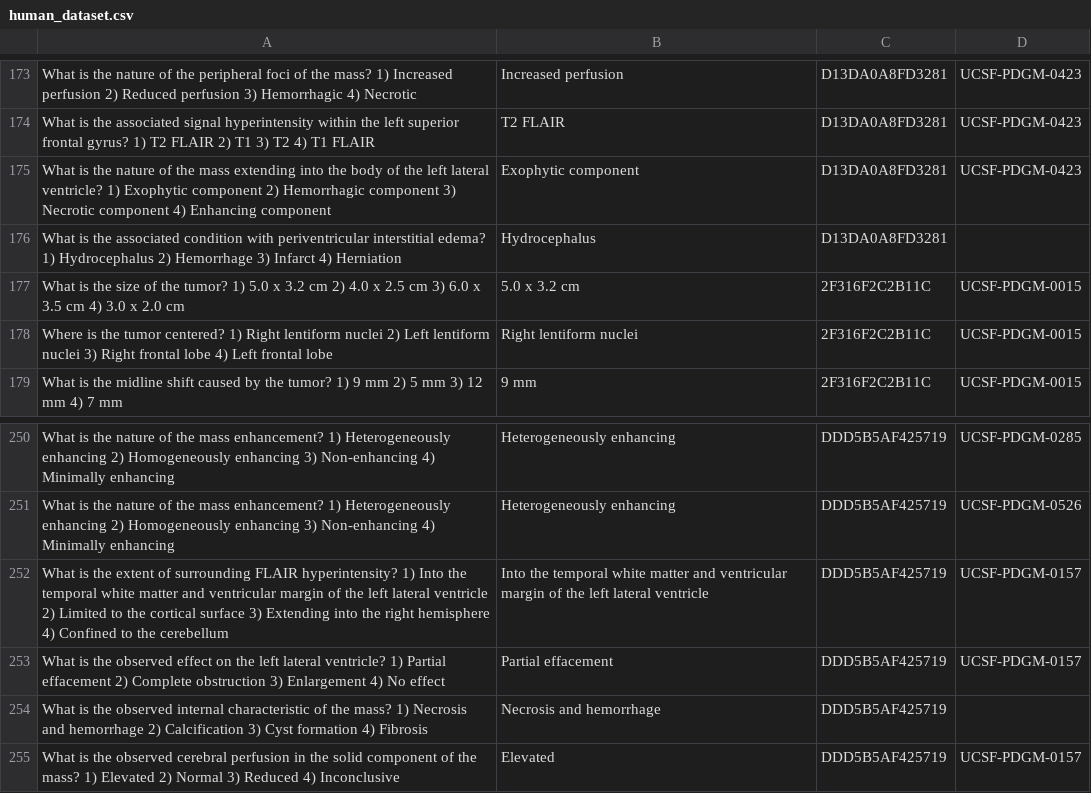
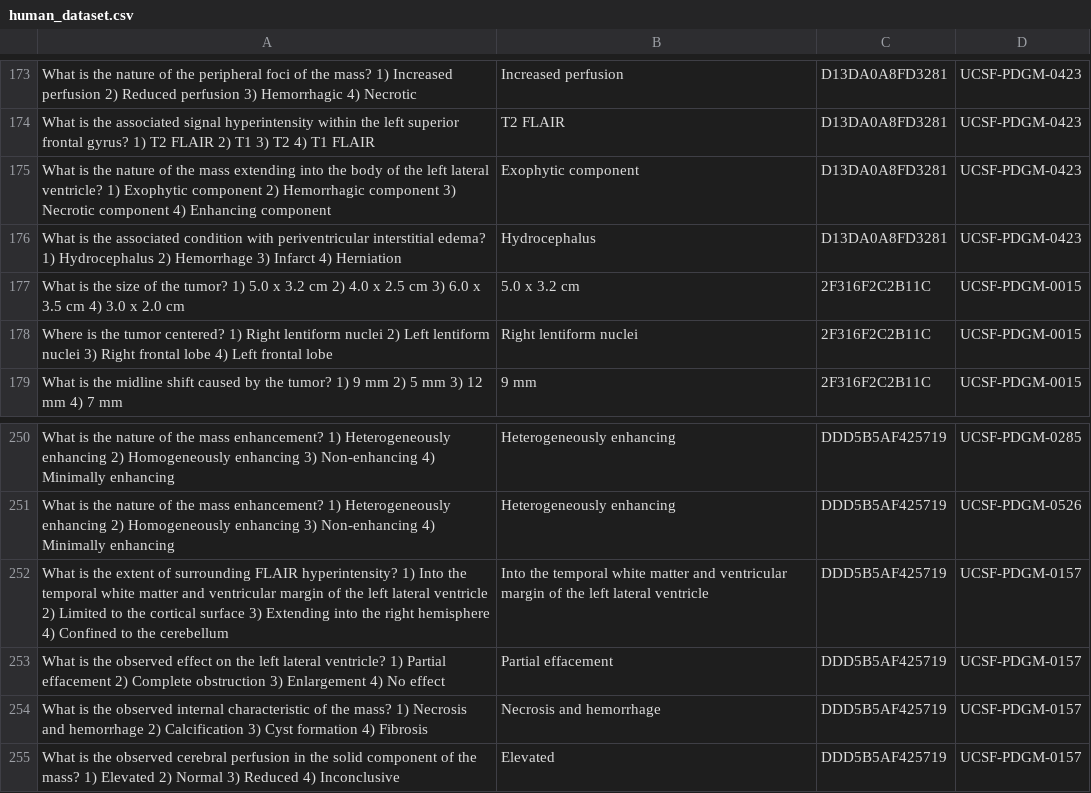
Before and after one commit to m2ai-lab/VLM-Brain-Tumor-QA-pipeline, a CSV file: human_dataset.csv, drawn as a sheet; only a part is shown, gaps mark what is left out.

Commit message:
Fixing missing

```diff
--- a/human_dataset.csv
+++ b/human_dataset.csv
@@ -175,3 +175,3 @@ What is the associated signal hyperintensity within the left superior frontal gy
 What is the nature of the mass extending into the body of the left lateral ventricle? 1) Exophytic component  2) Hemorrhagic component  3) Necrotic component  4) Enhancing component,Exophytic component,D13DA0A8FD3281,UCSF-PDGM-0423
-What is the associated condition with periventricular interstitial edema? 1) Hydrocephalus  2) Hemorrhage  3) Infarct  4) Herniation,Hydrocephalus,D13DA0A8FD3281,
+What is the associated condition with periventricular interstitial edema? 1) Hydrocephalus  2) Hemorrhage  3) Infarct  4) Herniation,Hydrocephalus,D13DA0A8FD3281,UCSF-PDGM-0423
 What is the size of the tumor? 1) 5.0 x 3.2 cm  2) 4.0 x 2.5 cm  3) 6.0 x 3.5 cm  4) 3.0 x 2.0 cm,5.0 x 3.2 cm,2F316F2C2B11C,UCSF-PDGM-0015
@@ -253,3 +253,3 @@ What is the extent of surrounding FLAIR hyperintensity? 1) Into the temporal whi
 What is the observed effect on the left lateral ventricle? 1) Partial effacement  2) Complete obstruction  3) Enlargement  4) No effect,Partial effacement,DDD5B5AF425719,UCSF-PDGM-0157
-What is the observed internal characteristic of the mass? 1) Necrosis and hemorrhage  2) Calcification  3) Cyst formation  4) Fibrosis,Necrosis and hemorrhage,DDD5B5AF425719,
+What is the observed internal characteristic of the mass? 1) Necrosis and hemorrhage  2) Calcification  3) Cyst formation  4) Fibrosis,Necrosis and hemorrhage,DDD5B5AF425719,UCSF-PDGM-0157
 What is the observed cerebral perfusion in the solid component of the mass? 1) Elevated  2) Normal  3) Reduced  4) Inconclusive,Elevated,DDD5B5AF425719,UCSF-PDGM-0157
```
